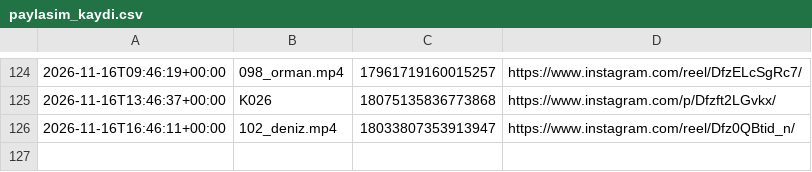
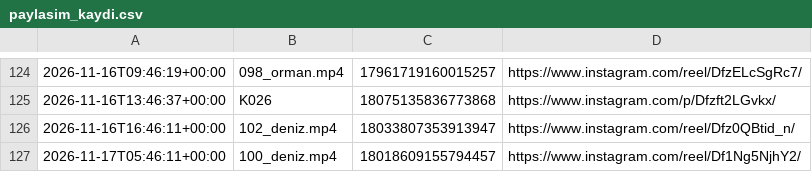
Before and after one commit to colaktanerahmet-sys/kendine-sozver, a CSV file: durum/paylasim_kaydi.csv, drawn as a sheet; only a part is shown, gaps mark what is left out.

Commit message:
durum: oto 2026-11-17

```diff
--- a/durum/paylasim_kaydi.csv
+++ b/durum/paylasim_kaydi.csv
@@ -126 +126,2 @@
 2026-11-16T16:46:11+00:00,102_deniz.mp4,18033807353913947,https://www.instagram.com/reel/Dfz0QBtid_n/
+2026-11-17T05:46:11+00:00,100_deniz.mp4,18018609155794457,https://www.instagram.com/reel/Df1Ng5NjhY2/
```
